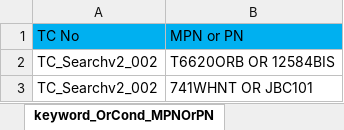
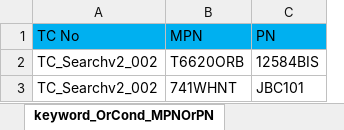
Before and after one commit to markapuramhari/thecollective, an Excel workbook: resources/ExcelsheetData/SearchV2.xlsx, sheet keyword_OrCond_MPNOrPN, drawn as a sheet; values as stored, in another font and other column widths than the file's, no borders; removed rows and columns are numbered as before the commit, all else as after; the diff names each change by its address in the sheet, - before the commit and + after, or states it on an @@ line.

```diff
--- a/resources/ExcelsheetData/SearchV2.xlsx (sheet keyword_OrCond_MPNOrPN)
+++ b/resources/ExcelsheetData/SearchV2.xlsx (sheet keyword_OrCond_MPNOrPN)
-column B (MPN or PN), rows 2-3: T6620ORB OR 12584BIS | 741WHNT OR JBC101
+column B (MPN), rows 2-3: T6620ORB | 741WHNT
+column C (PN), rows 2-3: 12584BIS | JBC101
```
Also changed, not shown: sheet keyword_AndCond_BNAndUPC, sheet keyword_ExactMatching_BNOrMPN, sheet keyword_BNMinusPN, sheet keyword_OrCond_BNOrPN, sheet keyword_BNMinusMPN, sheet keyword_AndCond_BNAndPN, 13 more sheets, other sheet tabs, 1 other file.
